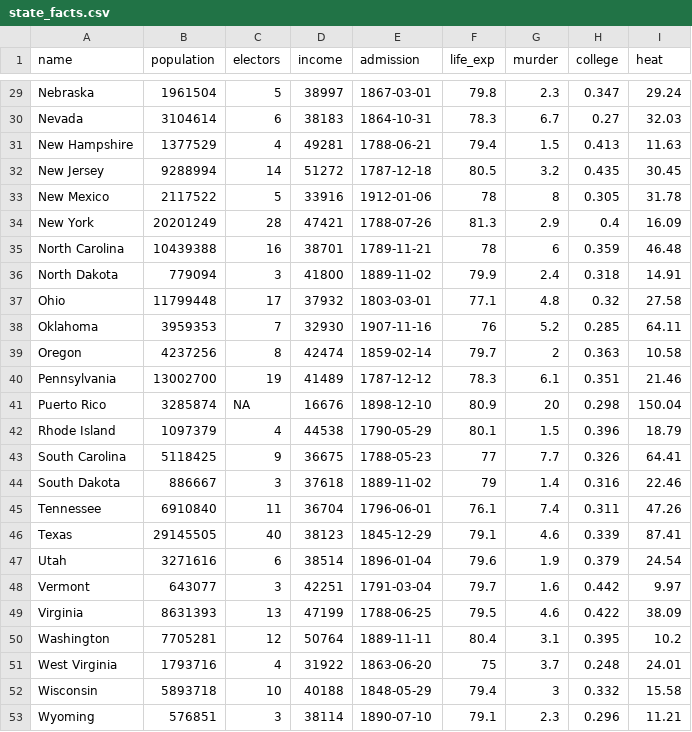
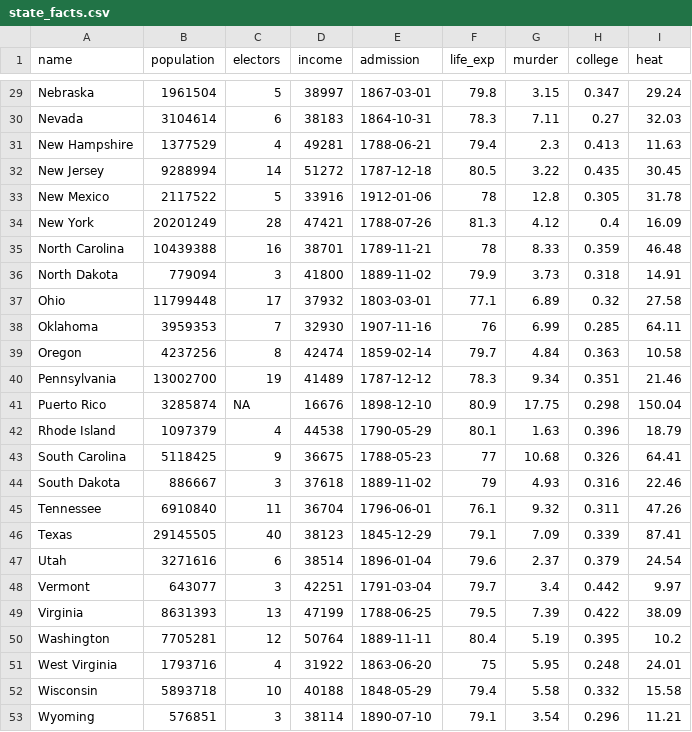
Before and after one commit to k5cents/usa, a CSV file: data-raw/state_facts.csv, drawn as a sheet; only a part is shown, gaps mark what is left out; the diff covers the shown part only.

```diff
--- a/data-raw/state_facts.csv
+++ b/data-raw/state_facts.csv
@@ -29,25 +29,25 @@
-"Nebraska",1961504,5,38997,1867-03-01,79.8,2.3,0.347,29.24
-"Nevada",3104614,6,38183,1864-10-31,78.3,6.7,0.27,32.03
-"New Hampshire",1377529,4,49281,1788-06-21,79.4,1.5,0.413,11.63
-"New Jersey",9288994,14,51272,1787-12-18,80.5,3.2,0.435,30.45
-"New Mexico",2117522,5,33916,1912-01-06,78,8,0.305,31.78
-"New York",20201249,28,47421,1788-07-26,81.3,2.9,0.4,16.09
-"North Carolina",10439388,16,38701,1789-11-21,78,6,0.359,46.48
-"North Dakota",779094,3,41800,1889-11-02,79.9,2.4,0.318,14.91
-"Ohio",11799448,17,37932,1803-03-01,77.1,4.8,0.32,27.58
-"Oklahoma",3959353,7,32930,1907-11-16,76,5.2,0.285,64.11
-"Oregon",4237256,8,42474,1859-02-14,79.7,2,0.363,10.58
-"Pennsylvania",13002700,19,41489,1787-12-12,78.3,6.1,0.351,21.46
-"Puerto Rico",3285874,NA,16676,1898-12-10,80.9,20,0.298,150.04
-"Rhode Island",1097379,4,44538,1790-05-29,80.1,1.5,0.396,18.79
-"South Carolina",5118425,9,36675,1788-05-23,77,7.7,0.326,64.41
-"South Dakota",886667,3,37618,1889-11-02,79,1.4,0.316,22.46
-"Tennessee",6910840,11,36704,1796-06-01,76.1,7.4,0.311,47.26
-"Texas",29145505,40,38123,1845-12-29,79.1,4.6,0.339,87.41
-"Utah",3271616,6,38514,1896-01-04,79.6,1.9,0.379,24.54
-"Vermont",643077,3,42251,1791-03-04,79.7,1.6,0.442,9.97
-"Virginia",8631393,13,47199,1788-06-25,79.5,4.6,0.422,38.09
-"Washington",7705281,12,50764,1889-11-11,80.4,3.1,0.395,10.2
-"West Virginia",1793716,4,31922,1863-06-20,75,3.7,0.248,24.01
-"Wisconsin",5893718,10,40188,1848-05-29,79.4,3,0.332,15.58
-"Wyoming",576851,3,38114,1890-07-10,79.1,2.3,0.296,11.21
+"Nebraska",1961504,5,38997,1867-03-01,79.8,3.15,0.347,29.24
+"Nevada",3104614,6,38183,1864-10-31,78.3,7.11,0.27,32.03
+"New Hampshire",1377529,4,49281,1788-06-21,79.4,2.3,0.413,11.63
+"New Jersey",9288994,14,51272,1787-12-18,80.5,3.22,0.435,30.45
+"New Mexico",2117522,5,33916,1912-01-06,78,12.8,0.305,31.78
+"New York",20201249,28,47421,1788-07-26,81.3,4.12,0.4,16.09
+"North Carolina",10439388,16,38701,1789-11-21,78,8.33,0.359,46.48
+"North Dakota",779094,3,41800,1889-11-02,79.9,3.73,0.318,14.91
+"Ohio",11799448,17,37932,1803-03-01,77.1,6.89,0.32,27.58
+"Oklahoma",3959353,7,32930,1907-11-16,76,6.99,0.285,64.11
+"Oregon",4237256,8,42474,1859-02-14,79.7,4.84,0.363,10.58
+"Pennsylvania",13002700,19,41489,1787-12-12,78.3,9.34,0.351,21.46
+"Puerto Rico",3285874,NA,16676,1898-12-10,80.9,17.75,0.298,150.04
+"Rhode Island",1097379,4,44538,1790-05-29,80.1,1.63,0.396,18.79
+"South Carolina",5118425,9,36675,1788-05-23,77,10.68,0.326,64.41
+"South Dakota",886667,3,37618,1889-11-02,79,4.93,0.316,22.46
+"Tennessee",6910840,11,36704,1796-06-01,76.1,9.32,0.311,47.26
+"Texas",29145505,40,38123,1845-12-29,79.1,7.09,0.339,87.41
+"Utah",3271616,6,38514,1896-01-04,79.6,2.37,0.379,24.54
+"Vermont",643077,3,42251,1791-03-04,79.7,3.4,0.442,9.97
+"Virginia",8631393,13,47199,1788-06-25,79.5,7.39,0.422,38.09
+"Washington",7705281,12,50764,1889-11-11,80.4,5.19,0.395,10.2
+"West Virginia",1793716,4,31922,1863-06-20,75,5.95,0.248,24.01
+"Wisconsin",5893718,10,40188,1848-05-29,79.4,5.58,0.332,15.58
+"Wyoming",576851,3,38114,1890-07-10,79.1,3.54,0.296,11.21
```
Also changed, not shown: 27 edited cells elsewhere in this file, 3 other files.
